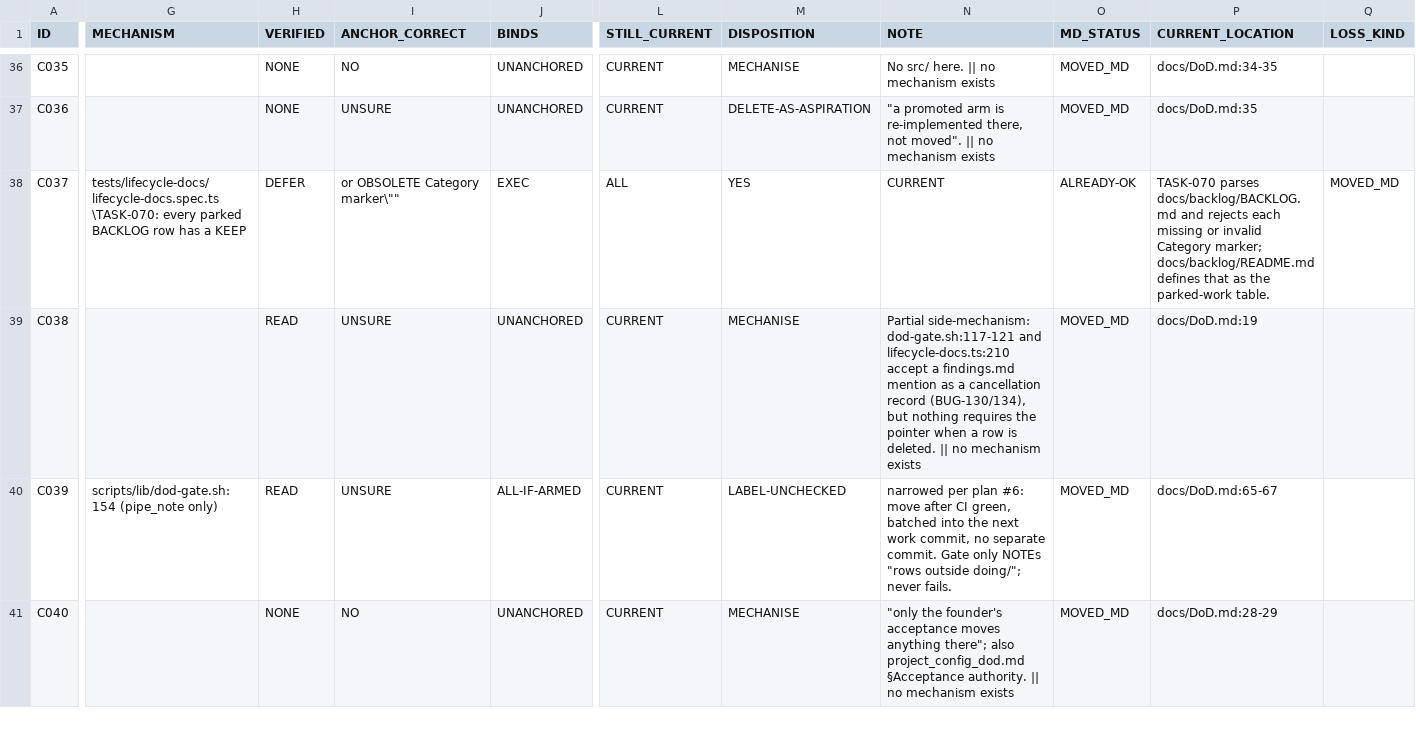
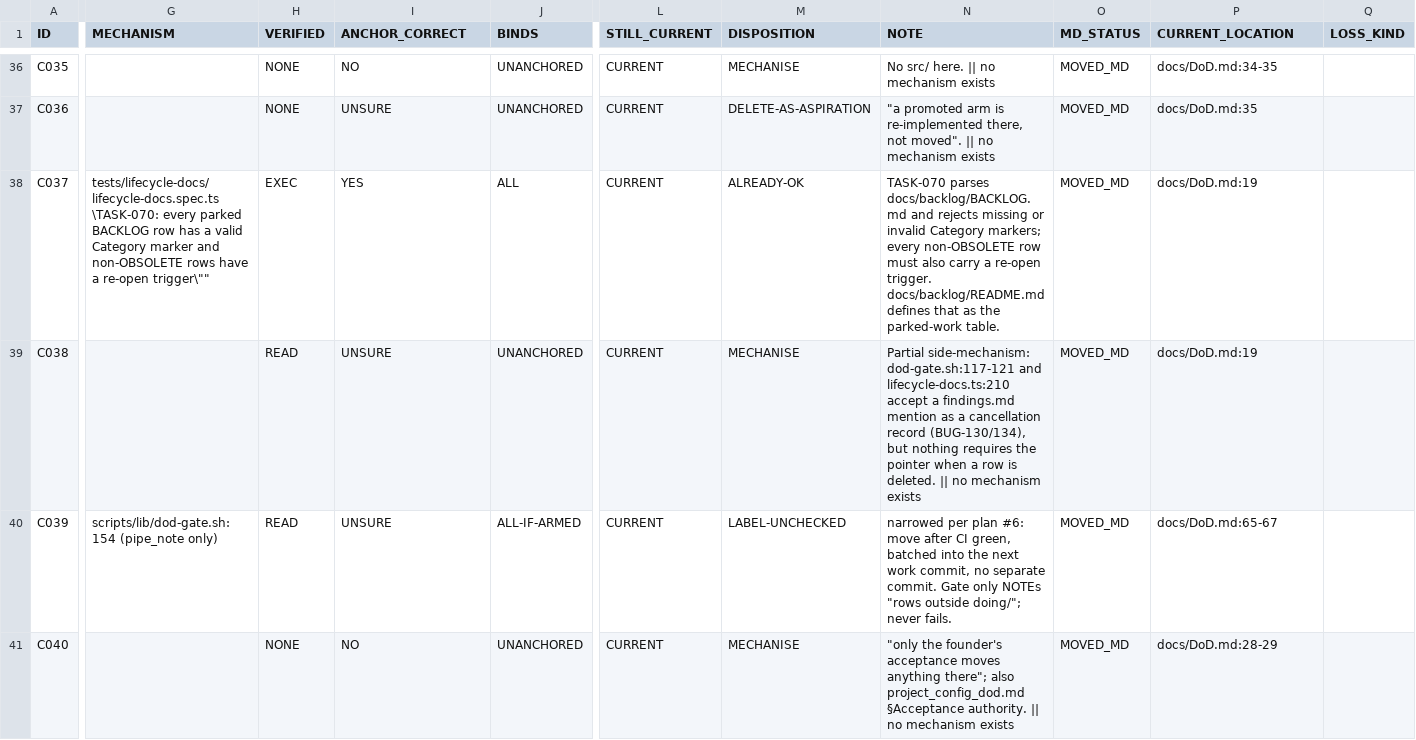
Before and after one commit to LuizStruct2Flow/blueprint, a CSV file: docs/done/TASK-022-anchor-rules/TASK-022-rule-enforcement.csv, drawn as a sheet; only a part is shown, gaps mark what is left out; the diff covers the shown part only; the diff names each change by its address in the sheet, - before the commit and + after, or states it on an @@ line.

Commit message:
TASK#70: enforce backlog triggers for KEEP rows
The parked-work rule requires every non-OBSOLETE row to be reopenable, not only
DEFER rows; make the lifecycle check and its documentation agree.

```diff
--- a/docs/done/TASK-022-anchor-rules/TASK-022-rule-enforcement.csv
+++ b/docs/done/TASK-022-anchor-rules/TASK-022-rule-enforcement.csv
-G38 (MECHANISM): …has a KEEP
+G38 (MECHANISM): …has a valid Category marker and non-OBSOLETE rows have a re-open trigger\""
-H38 (VERIFIED): DEFER
+H38 (VERIFIED): EXEC
-I38 (ANCHOR_CORRECT): or OBSOLETE Category marker\""
+I38 (ANCHOR_CORRECT): YES
-J38 (BINDS): EXEC
+J38 (BINDS): ALL
-L38 (STILL_CURRENT): ALL
+L38 (STILL_CURRENT): CURRENT
-M38 (DISPOSITION): YES
+M38 (DISPOSITION): ALREADY-OK
-N38 (NOTE): CURRENT
+N38 (NOTE): TASK-070 parses docs/backlog/BACKLOG.md and rejects missing or invalid Category markers; every non-OBSOLETE row must also carry a re-open trigger. docs/backlog/README.md defines that as the parked-work table.
-O38 (MD_STATUS): ALREADY-OK
+O38 (MD_STATUS): MOVED_MD
-P38 (CURRENT_LOCATION): TASK-070 parses docs/backlog/BACKLOG.md and rejects each missing or invalid Category marker; docs/backlog/README.md defines that as the parked-work table.
+P38 (CURRENT_LOCATION): docs/DoD.md:19
-Q38 (LOSS_KIND): MOVED_MD
+Q38 (LOSS_KIND): (empty)
```
Also changed, not shown: 34 edited cells elsewhere in this file, 3 other files.
